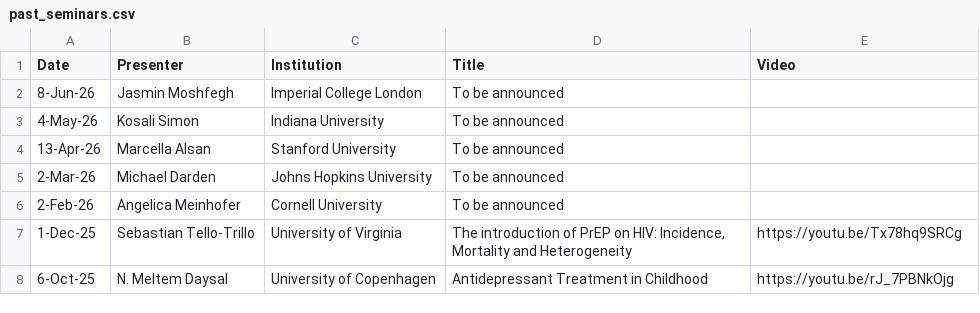
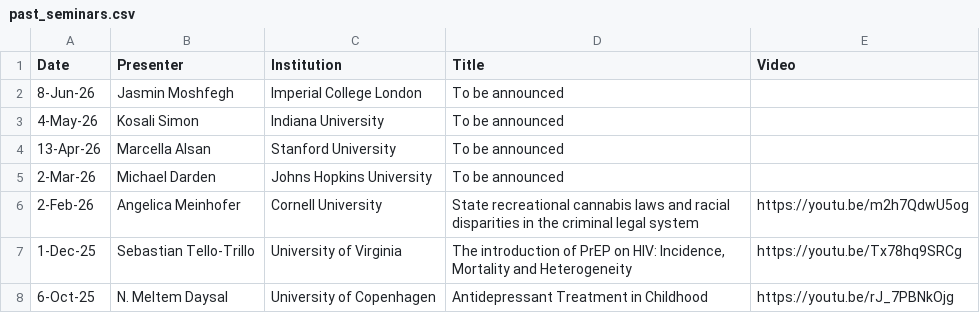
Before and after one commit to overmankorea/IHEA-ERHB, a CSV file: _data/past_seminars.csv, drawn as a sheet; only a part is shown.

Commit message:
Revise past seminars data with new entries
Updated past seminars with new entries and corrected titles.

```diff
--- a/_data/past_seminars.csv
+++ b/_data/past_seminars.csv
@@ -5,3 +5,3 @@ Date,Presenter,Institution,Title,Video
 2-Mar-26,Michael Darden,Johns Hopkins University,"To be announced",
-2-Feb-26,Angelica Meinhofer,Cornell University,"To be announced",
+2-Feb-26,Angelica Meinhofer,Cornell University,"State recreational cannabis laws and racial disparities in the criminal legal system",https://youtu.be/m2h7QdwU5og
 1-Dec-25,Sebastian Tello-Trillo,University of Virginia,"The introduction of PrEP on HIV: Incidence, Mortality and Heterogeneity",https://youtu.be/Tx78hq9SRCg
```
